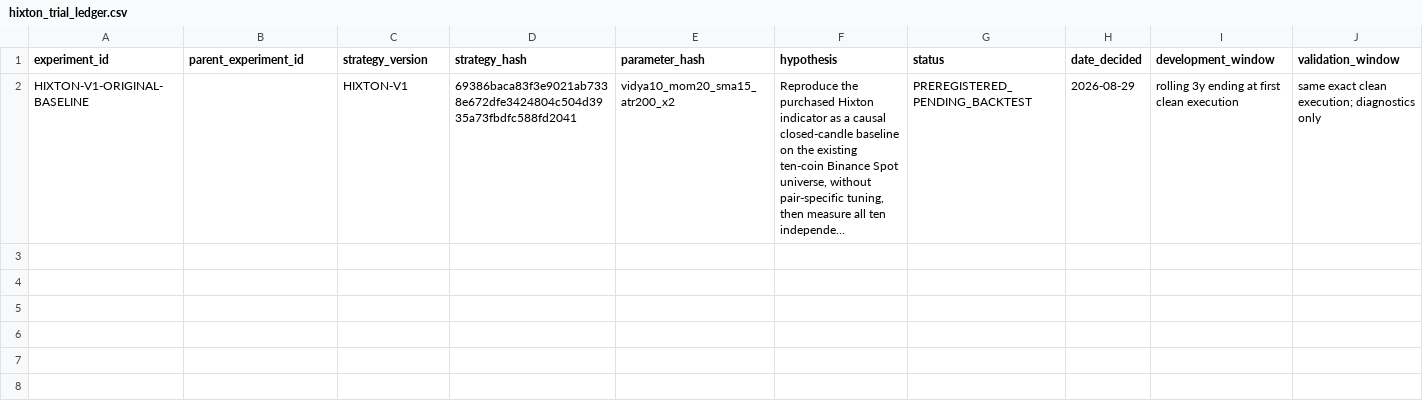
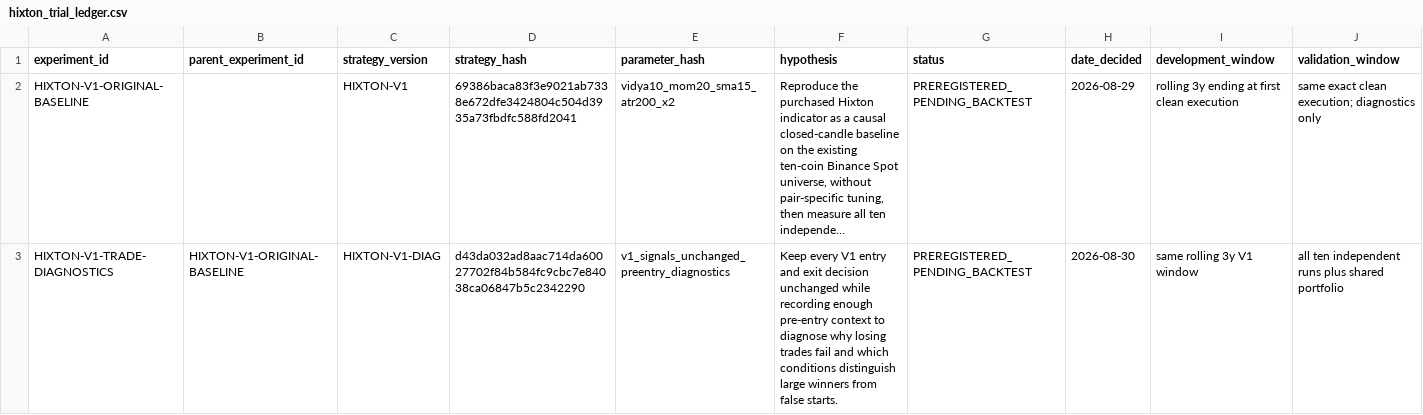
Before and after one commit to boomarank2-commits/ai-trading-agent, a CSV file: research/hixton_trial_ledger.csv, drawn as a sheet; only a part is shown; long unchanged cells end in …; rows hold the shown columns only; the diff names each change by its address in the sheet, - before the commit and + after, or states it on an @@ line.

Commit message:
Register V1 trade diagnostic experiment

```diff
--- a/research/hixton_trial_ledger.csv
+++ b/research/hixton_trial_ledger.csv
+row 3: HIXTON-V1-TRADE-DIAGNOSTICS | HIXTON-V1-ORIGINAL-BASELINE | HIXTON-V1-DIAG | d43da032ad8aac714da60027702f84b584fc9cbc7e84038ca06847b5c2342290 | v1_signals_unchanged_preentry_diagnostics | Keep every V1 entry and exit decision unchanged while recording enough pre-entry context to diagnose why losing trades fail and which conditions distinguish large winners from false starts. | PREREGISTERED_PENDING_BACKTEST | 2026-08-30 | same rolling 3y V1 window | all ten independent runs plus shared portfolio
```
